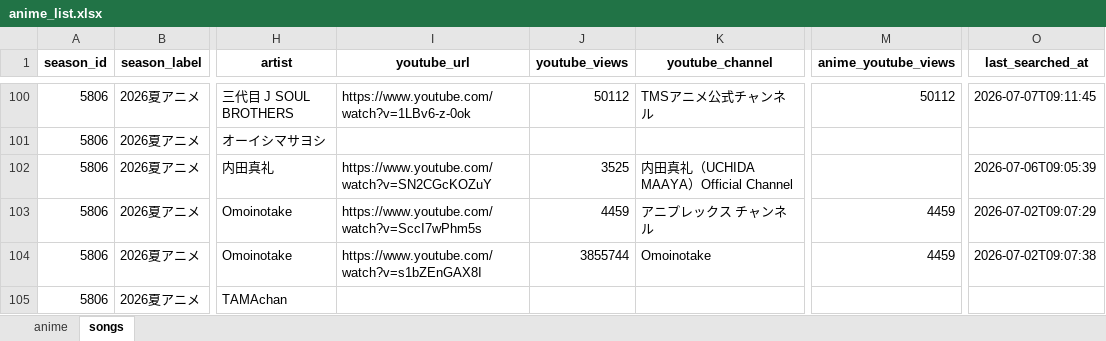
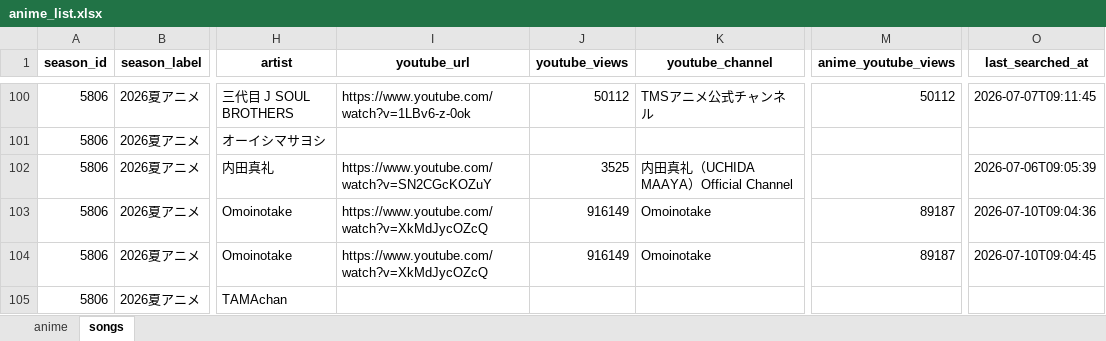
Before and after one commit to kageug/anime-list-updater, an Excel workbook: data/anime_list.xlsx, sheet songs, drawn as a sheet; only a part is shown, gaps mark what is left out; values as stored, in another font and other column widths than the file's, no borders; the diff covers the shown part only; the diff names each change by its address in the sheet, - before the commit and + after, or states it on an @@ line.

Commit message:
auto: anime list update (PC) 2026-07-10

```diff
--- a/data/anime_list.xlsx (sheet songs)
+++ b/data/anime_list.xlsx (sheet songs)
-I103 (youtube_url): https://www.youtube.com/watch?v=SccI7wPhm5s
+I103 (youtube_url): https://www.youtube.com/watch?v=XkMdJycOZcQ
-J103 (youtube_views): 4459
+J103 (youtube_views): 916149
-K103 (youtube_channel): アニプレックス チャンネル
+K103 (youtube_channel): Omoinotake
-M103:M104 (anime_youtube_views): 4459
+M103:M104 (anime_youtube_views): 89187
-O103 (last_searched_at): 2026-07-02T09:07:29
+O103 (last_searched_at): 2026-07-10T09:04:36
-I104 (youtube_url): https://www.youtube.com/watch?v=s1bZEnGAX8I
+I104 (youtube_url): https://www.youtube.com/watch?v=XkMdJycOZcQ
-J104 (youtube_views): 3855744
+J104 (youtube_views): 916149
-O104 (last_searched_at): 2026-07-02T09:07:38
+O104 (last_searched_at): 2026-07-10T09:04:45
```
Also changed, not shown: 62 edited cells elsewhere in this sheet, sheet anime, 4 other files.
